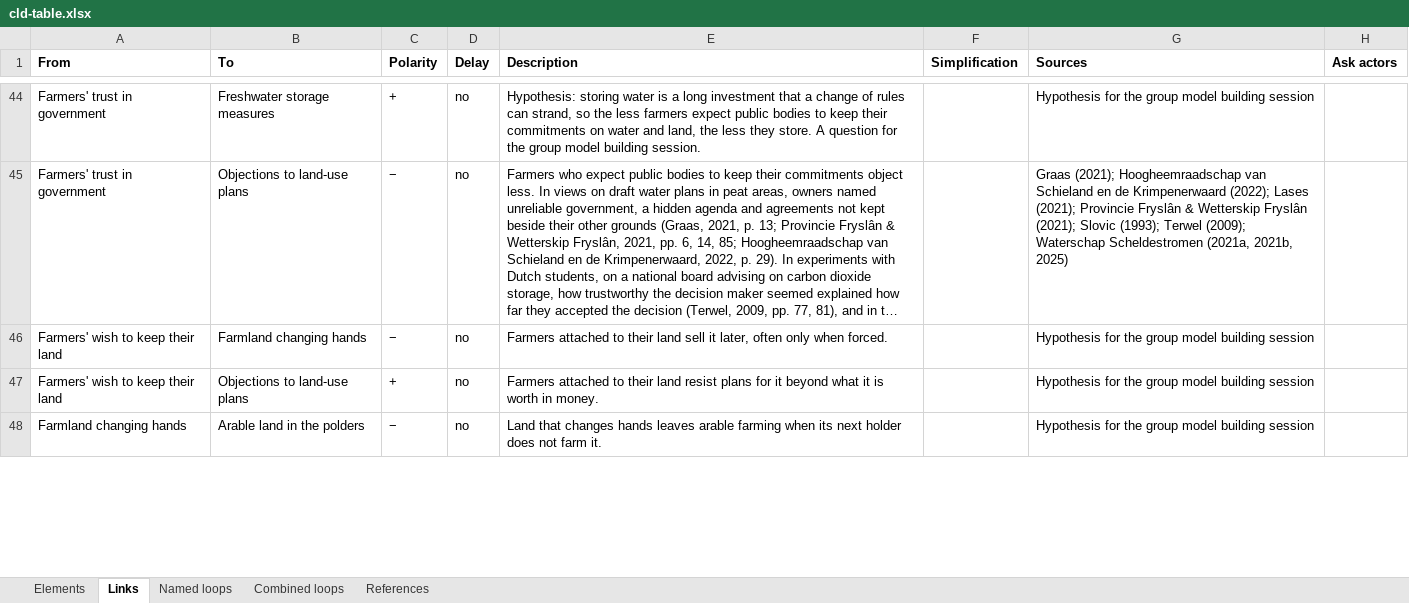
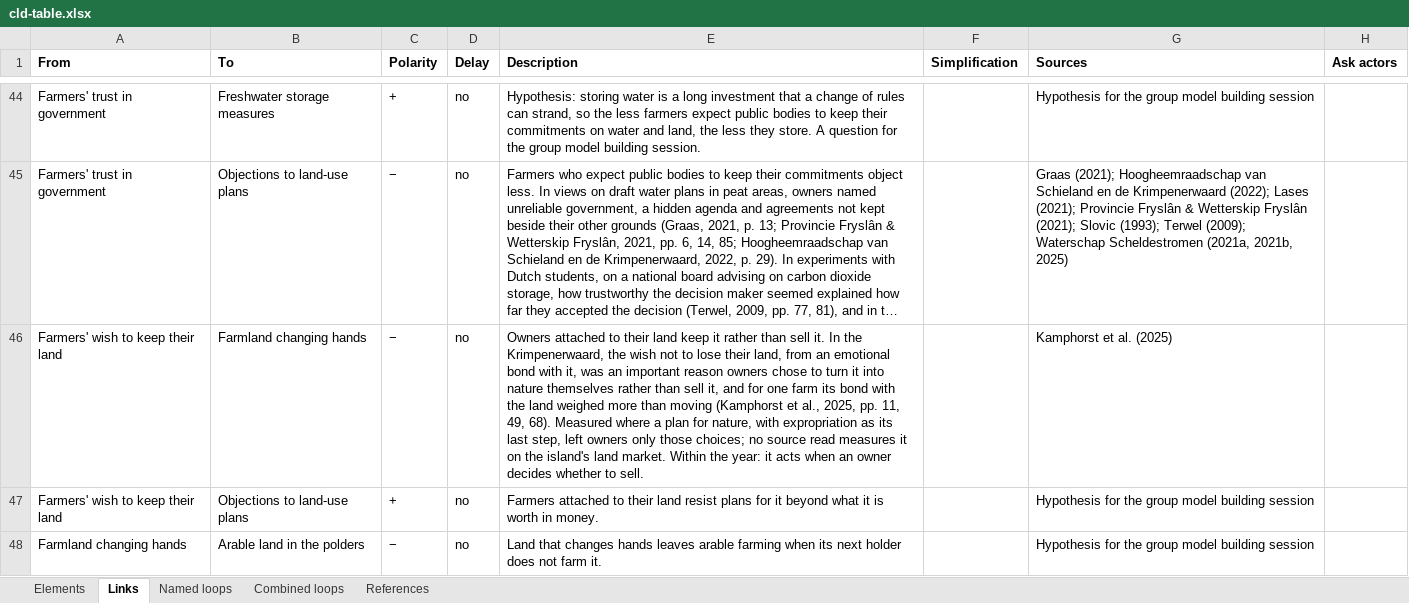
Before and after one commit to jordyzuidam2003-bot/zeeland-cld, an Excel workbook: docs/tables/cld-table.xlsx, sheet Links, drawn as a sheet; only a part is shown, gaps mark what is left out; long unchanged cells end in …; values as stored, in another font and other column widths than the file's, no borders; the diff names each change by its address in the sheet, - before the commit and + after, or states it on an @@ line.

Commit message:
Sources on Lenne's side, Jordy agreed: Salt-tolerant varieties on offer from van Straten et al. (2021, pp. 2, 11), de Wit et al. (2022, pp. 271-272), Aldrich et al. (2023, pp. 38, 40) and van den Burg et al. (2024, pp. 3, 6); Farmers' knowledge of new crops from de Wit et al. (2022, pp. 266, 269-270) and van den Burg et al. (2024, p. 6, Stuyt et al., 2016, as cited); Farmers' wish to keep their land from Kamphorst et al. (2025, pp. 11, 49, 54, 68) and Luijt (2007, pp. 23, 25); Farmland planned for other uses from the Omgevingswet (arts. 2.4, 4.2), the municipality's omgevingsplan page and Kamphorst et al. (2025, p. 25), now a Stock like the water board's plans, with ask actors to the municipality for its hectares; the wish -> Farmland changing hands takes Kamphorst et al. (2025, pp. 11, 49, 68) and loses its hypothesis mark; Market demand takes van den Burg et al. (2024, p. 6), the halophyte market; the build's three warnings unchanged

```diff
--- a/docs/tables/cld-table.xlsx (sheet Links)
+++ b/docs/tables/cld-table.xlsx (sheet Links)
-E46 (Description): Farmers attached to their land sell it later, often only when forced.
+E46 (Description): Owners attached to their land keep it rather than sell it. In the Krimpenerwaard, the wish not to lose their land, from an emotional bond with it, was an important reason owners chose to turn it into nature themselves rather than sell it, and for one farm its bond with the land weighed more than moving (Kamphorst et al., 2025, pp. 11, 49, 68). Measured where a plan for nature, with expropriation as its last step, left owners only those choices; no source read measures it on the island's land market. Within the year: it acts when an owner decides whether to sell.
-G46 (Sources): Hypothesis for the group model building session
+G46 (Sources): Kamphorst et al. (2025)
```
Also changed, not shown: sheet Elements, sheet References, docs/tables/sources-to-ask.xlsx, 6 other files.
